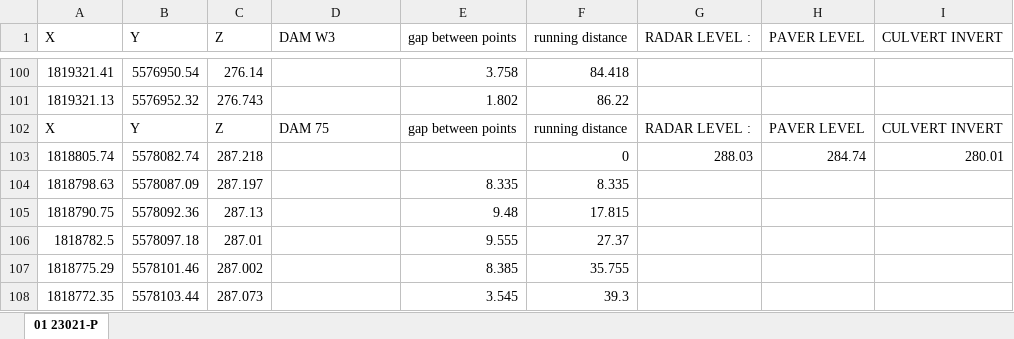
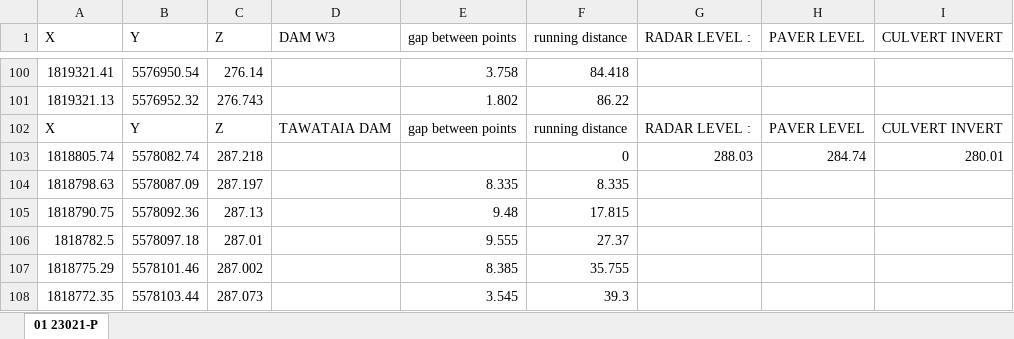
Before and after one commit to HorizonsRC/dam-dash, an Excel workbook: 23021-20230824-COORDINATES.xlsx, sheet 01 23021-P, drawn as a sheet; only a part is shown, gaps mark what is left out; values as stored, in another font and other column widths than the file's, no borders; the diff covers the shown part only; the diff names each change by its address in the sheet, - before the commit and + after, or states it on an @@ line.

Commit message:
Remove docker stuff, added tawataia dam

```diff
--- a/23021-20230824-COORDINATES.xlsx (sheet 01 23021-P)
+++ b/23021-20230824-COORDINATES.xlsx (sheet 01 23021-P)
-D102 (DAM W3): DAM 75
+D102 (DAM W3): TAWATAIA DAM
```
Also changed, not shown: 38 added rows elsewhere in this sheet, 4 other files.
